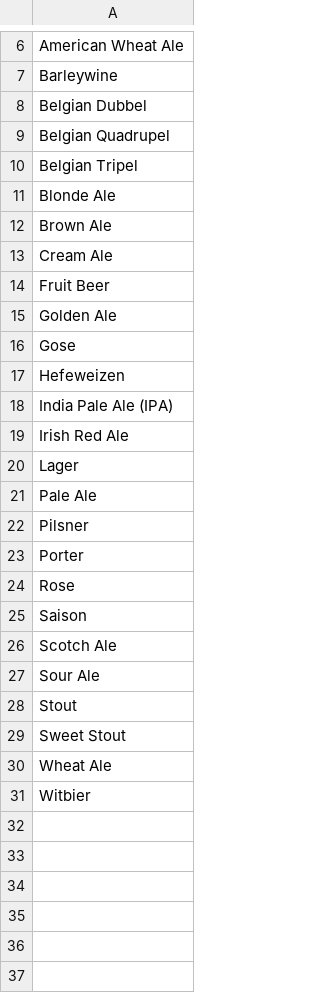
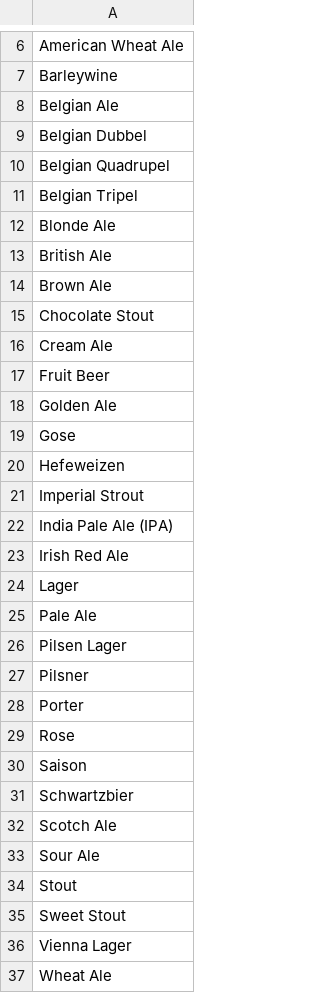
Before and after one commit to jdrodas/CervezasColombia, a CSV file: datos/cac_estilos.csv, drawn as a sheet; only a part is shown, gaps mark what is left out; the shorter side is filled out with more unchanged rows; the diff names each change by its address in the sheet, - before the commit and + after, or states it on an @@ line.

```diff
--- a/datos/cac_estilos.csv
+++ b/datos/cac_estilos.csv
+row 8: Belgian Ale
+row 13: British Ale
+row 15: Chocolate Stout
+row 21: Imperial Strout
+row 26: Pilsen Lager
+row 31: Schwartzbier
+row 36: Vienna Lager
```
Also changed, not shown: datos/cac_cervezas.csv, datos/cac_ingredientes.csv, 4 other files.
